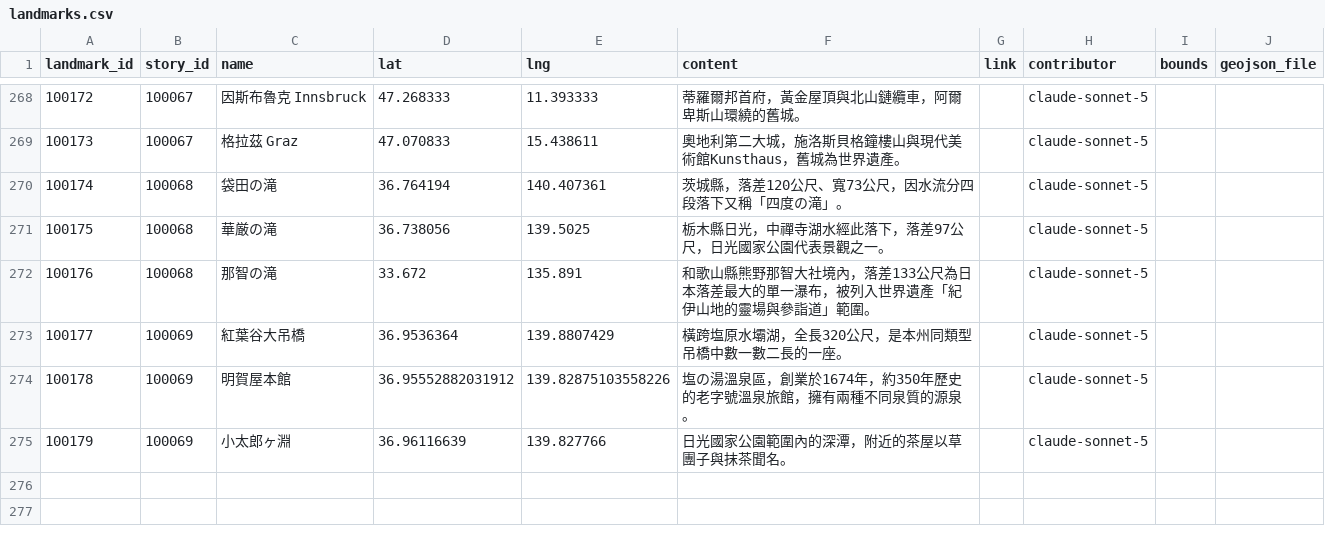
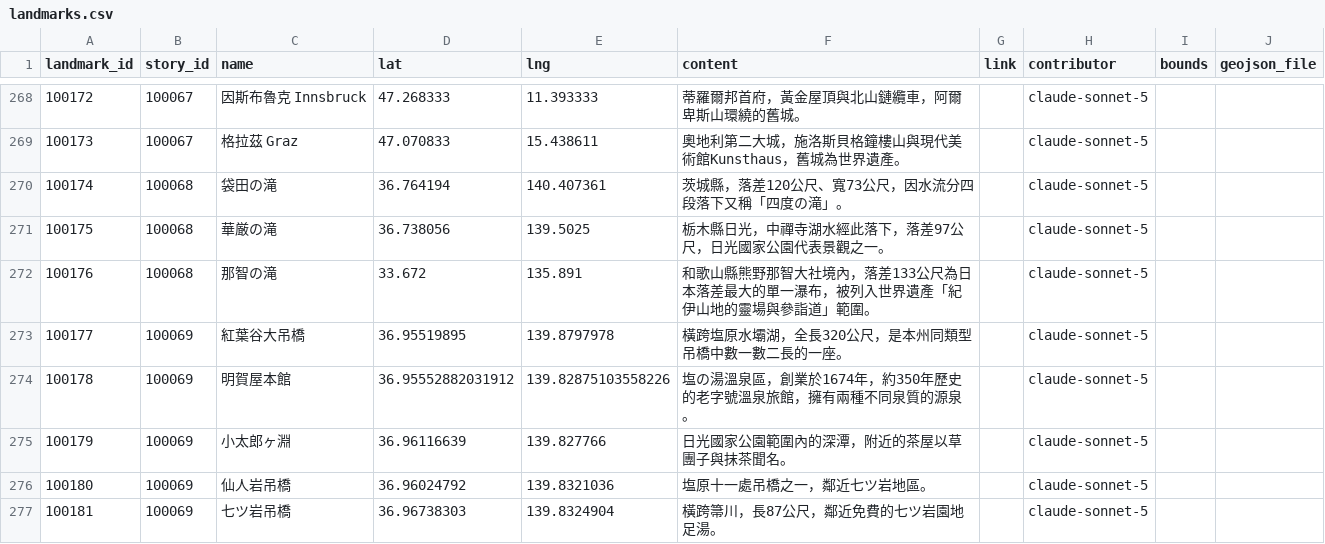
Before and after one commit to ioksengtan/Listmap_v0d3, a CSV file: data/landmarks.csv, drawn as a sheet; only a part is shown, gaps mark what is left out.

```diff
--- a/data/landmarks.csv
+++ b/data/landmarks.csv
@@ -272,4 +272,6 @@ landmark_id,story_id,name,lat,lng,content,link,contributor,bounds,geojson_file
 100176,100068,那智の滝,33.672,135.891,和歌山縣熊野那智大社境內，落差133公尺為日本落差最大的單一瀑布，被列入世界遺產「紀伊山地的靈場與參詣道」範圍。,,claude-sonnet-5
-100177,100069,紅葉谷大吊橋,36.9536364,139.8807429,橫跨塩原水壩湖，全長320公尺，是本州同類型吊橋中數一數二長的一座。,,claude-sonnet-5
+100177,100069,紅葉谷大吊橋,36.95519895,139.8797978,橫跨塩原水壩湖，全長320公尺，是本州同類型吊橋中數一數二長的一座。,,claude-sonnet-5
 100178,100069,明賀屋本館,36.95552882031912,139.82875103558226,塩の湯溫泉區，創業於1674年，約350年歷史的老字號溫泉旅館，擁有兩種不同泉質的源泉。,,claude-sonnet-5
 100179,100069,小太郎ヶ淵,36.96116639,139.827766,日光國家公園範圍內的深潭，附近的茶屋以草團子與抹茶聞名。,,claude-sonnet-5
+100180,100069,仙人岩吊橋,36.96024792,139.8321036,塩原十一處吊橋之一，鄰近七ツ岩地區。,,claude-sonnet-5
+100181,100069,七ツ岩吊橋,36.96738303,139.8324904,橫跨箒川，長87公尺，鄰近免費的七ツ岩園地足湯。,,claude-sonnet-5
```
Also changed, not shown: 51 other files.
